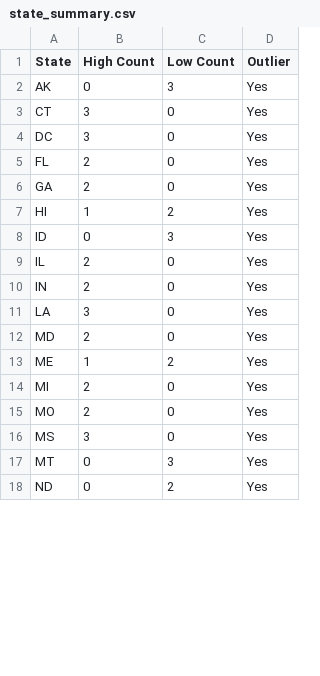
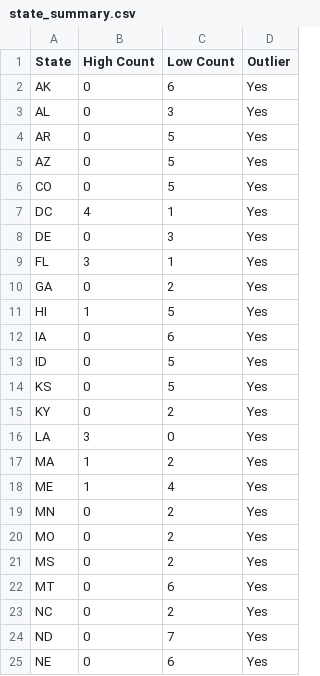
Before and after one commit to zhangjg98/personalized_health_insurance_recommender, a CSV file: state_summary.csv, drawn as a sheet; only a part is shown; the diff covers the shown part only.

Commit message:
Output adjusted after more keys were added for classification

```diff
--- a/state_summary.csv
+++ b/state_summary.csv
@@ -1,18 +1,25 @@
 State,High Count,Low Count,Outlier
-AK,0,3,Yes
-CT,3,0,Yes
-DC,3,0,Yes
-FL,2,0,Yes
-GA,2,0,Yes
-HI,1,2,Yes
-ID,0,3,Yes
-IL,2,0,Yes
-IN,2,0,Yes
+AK,0,6,Yes
+AL,0,3,Yes
+AR,0,5,Yes
+AZ,0,5,Yes
+CO,0,5,Yes
+DC,4,1,Yes
+DE,0,3,Yes
+FL,3,1,Yes
+GA,0,2,Yes
+HI,1,5,Yes
+IA,0,6,Yes
+ID,0,5,Yes
+KS,0,5,Yes
+KY,0,2,Yes
 LA,3,0,Yes
-MD,2,0,Yes
-ME,1,2,Yes
-MI,2,0,Yes
-MO,2,0,Yes
-MS,3,0,Yes
-MT,0,3,Yes
-ND,0,2,Yes
+MA,1,2,Yes
+ME,1,4,Yes
+MN,0,2,Yes
+MO,0,2,Yes
+MS,0,2,Yes
+MT,0,6,Yes
+NC,0,2,Yes
+ND,0,7,Yes
+NE,0,6,Yes
```
Also changed, not shown: 10 added rows, 1 removed row and 15 edited cells elsewhere in this file.
